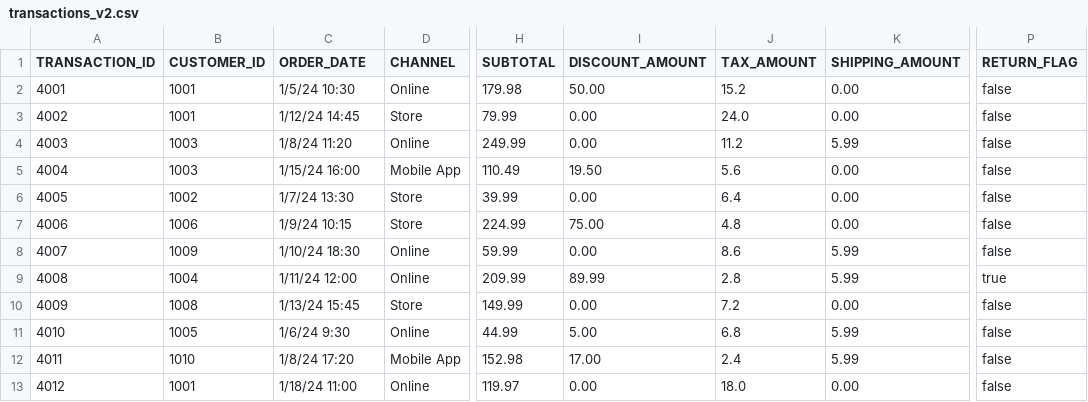
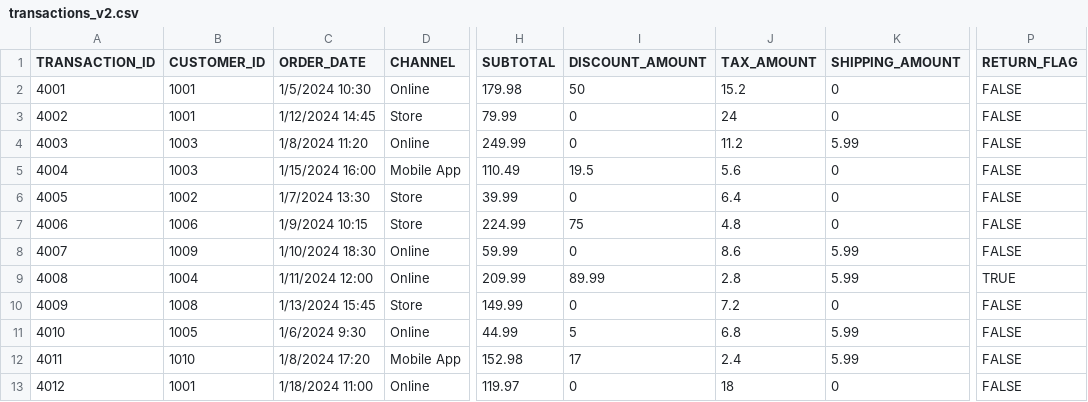
Before and after one commit to jasminemtran/EIC_Project, a CSV file: Labs/Resources/team-project/transactions_v2.csv, drawn as a sheet; only a part is shown, gaps mark what is left out; the diff covers the shown part only; the diff names each change by its address in the sheet, - before the commit and + after, or states it on an @@ line.

Commit message:
updated workbooks and cleaned datasets

```diff
--- a/Labs/Resources/team-project/transactions_v2.csv
+++ b/Labs/Resources/team-project/transactions_v2.csv
-C2 (ORDER_DATE): 1/5/24 10:30
+C2 (ORDER_DATE): 1/5/2024 10:30
-I2 (DISCOUNT_AMOUNT): 50.00
+I2 (DISCOUNT_AMOUNT): 50
-K2:K3 (SHIPPING_AMOUNT): 0.00
+K2:K3 (SHIPPING_AMOUNT): 0
-P2:P8 (RETURN_FLAG): false
+P2:P8 (RETURN_FLAG): FALSE
-C3 (ORDER_DATE): 1/12/24 14:45
+C3 (ORDER_DATE): 1/12/2024 14:45
-I3:I4 (DISCOUNT_AMOUNT): 0.00
+I3:I4 (DISCOUNT_AMOUNT): 0
-J3 (TAX_AMOUNT): 24.0
+J3 (TAX_AMOUNT): 24
-C4 (ORDER_DATE): 1/8/24 11:20
+C4 (ORDER_DATE): 1/8/2024 11:20
-C5 (ORDER_DATE): 1/15/24 16:00
+C5 (ORDER_DATE): 1/15/2024 16:00
-I5 (DISCOUNT_AMOUNT): 19.50
+I5 (DISCOUNT_AMOUNT): 19.5
-K5:K7 (SHIPPING_AMOUNT): 0.00
+K5:K7 (SHIPPING_AMOUNT): 0
-C6 (ORDER_DATE): 1/7/24 13:30
+C6 (ORDER_DATE): 1/7/2024 13:30
-I6 (DISCOUNT_AMOUNT): 0.00
+I6 (DISCOUNT_AMOUNT): 0
-C7 (ORDER_DATE): 1/9/24 10:15
+C7 (ORDER_DATE): 1/9/2024 10:15
-I7 (DISCOUNT_AMOUNT): 75.00
+I7 (DISCOUNT_AMOUNT): 75
-C8 (ORDER_DATE): 1/10/24 18:30
+C8 (ORDER_DATE): 1/10/2024 18:30
-I8 (DISCOUNT_AMOUNT): 0.00
+I8 (DISCOUNT_AMOUNT): 0
-C9 (ORDER_DATE): 1/11/24 12:00
+C9 (ORDER_DATE): 1/11/2024 12:00
-P9 (RETURN_FLAG): true
+P9 (RETURN_FLAG): TRUE
-C10 (ORDER_DATE): 1/13/24 15:45
+C10 (ORDER_DATE): 1/13/2024 15:45
-I10 (DISCOUNT_AMOUNT): 0.00
+I10 (DISCOUNT_AMOUNT): 0
-K10 (SHIPPING_AMOUNT): 0.00
+K10 (SHIPPING_AMOUNT): 0
-P10:P13 (RETURN_FLAG): false
+P10:P13 (RETURN_FLAG): FALSE
-C11 (ORDER_DATE): 1/6/24 9:30
+C11 (ORDER_DATE): 1/6/2024 9:30
-I11 (DISCOUNT_AMOUNT): 5.00
+I11 (DISCOUNT_AMOUNT): 5
-C12 (ORDER_DATE): 1/8/24 17:20
+C12 (ORDER_DATE): 1/8/2024 17:20
-I12 (DISCOUNT_AMOUNT): 17.00
+I12 (DISCOUNT_AMOUNT): 17
-C13 (ORDER_DATE): 1/18/24 11:00
+C13 (ORDER_DATE): 1/18/2024 11:00
-I13 (DISCOUNT_AMOUNT): 0.00
+I13 (DISCOUNT_AMOUNT): 0
-J13 (TAX_AMOUNT): 18.0
+J13 (TAX_AMOUNT): 18
-K13 (SHIPPING_AMOUNT): 0.00
+K13 (SHIPPING_AMOUNT): 0
```
Also changed, not shown: 136 edited cells elsewhere in this file, Labs/Resources/team-project/touchpoints_cleaned.csv, Labs/Resources/team-project/transactions_cleaned.csv, 2 other files.
